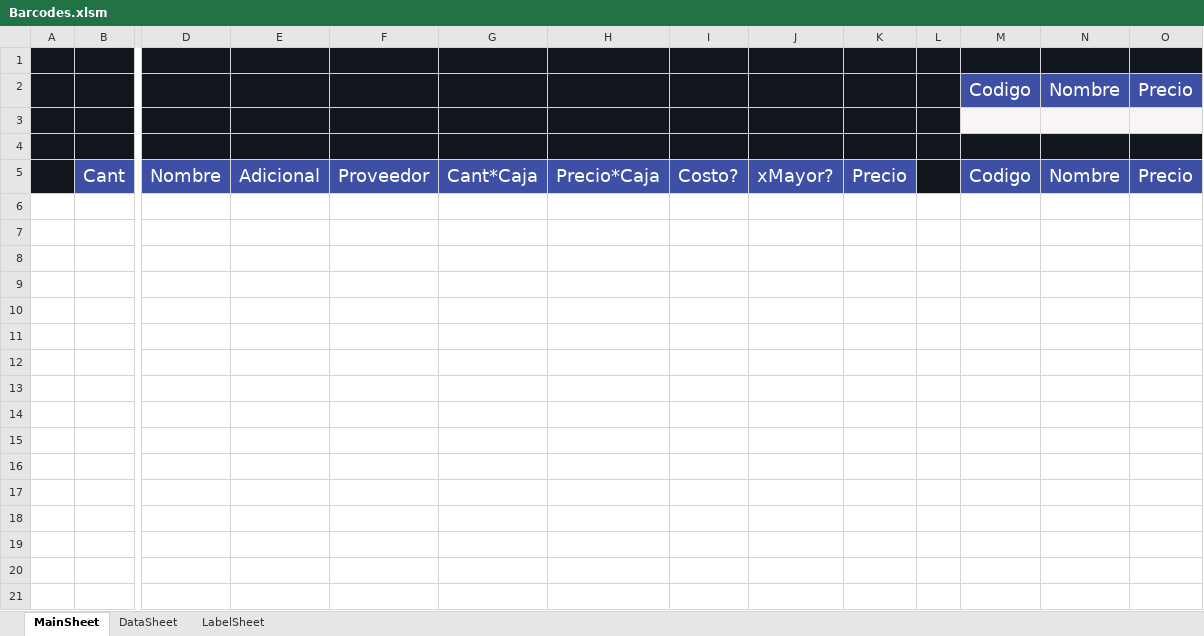
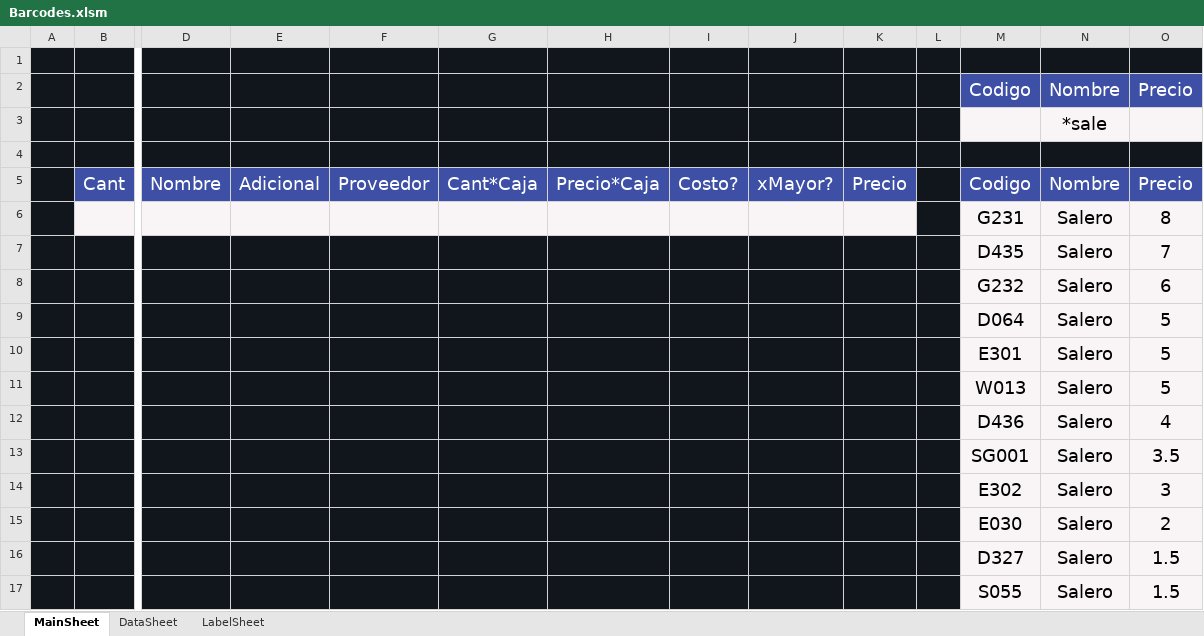
Before and after one commit to ivanquino1000/codebarPrintingTool, an Excel workbook: Src/Barcodes.xlsm, sheet MainSheet, drawn as a sheet; only a part is shown, gaps mark what is left out; values as stored, in another font and other column widths than the file's, no borders; charts and pictures not drawn; rows hold the shown columns only; the diff names each change by its address in the sheet, - before the commit and + after, or states it on an @@ line.

```diff
--- a/Src/Barcodes.xlsm (sheet MainSheet)
+++ b/Src/Barcodes.xlsm (sheet MainSheet)
-N3: (empty)
+N3: *sale
+row 6:  |  |  |  |  |  |  |  |  |  |  | G231 | Salero | 8
+row 7:  |  |  |  |  |  |  |  |  |  |  | D435 | Salero | 7
+row 8:  |  |  |  |  |  |  |  |  |  |  | G232 | Salero | 6
+row 9:  |  |  |  |  |  |  |  |  |  |  | D064 | Salero | 5
+row 10:  |  |  |  |  |  |  |  |  |  |  | E301 | Salero | 5
+row 11:  |  |  |  |  |  |  |  |  |  |  | W013 | Salero | 5
+row 12:  |  |  |  |  |  |  |  |  |  |  | D436 | Salero | 4
+row 13:  |  |  |  |  |  |  |  |  |  |  | SG001 | Salero | 3.5
+row 14:  |  |  |  |  |  |  |  |  |  |  | E302 | Salero | 3
+row 15:  |  |  |  |  |  |  |  |  |  |  | E030 | Salero | 2
+row 16:  |  |  |  |  |  |  |  |  |  |  | D327 | Salero | 1.5
+row 17:  |  |  |  |  |  |  |  |  |  |  | S055 | Salero | 1.5
```
Also changed, not shown: sheet DataSheet, charts or pictures.
